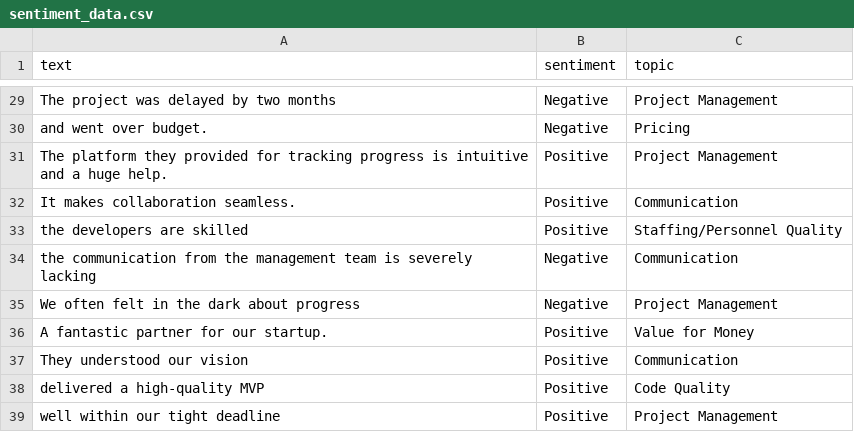
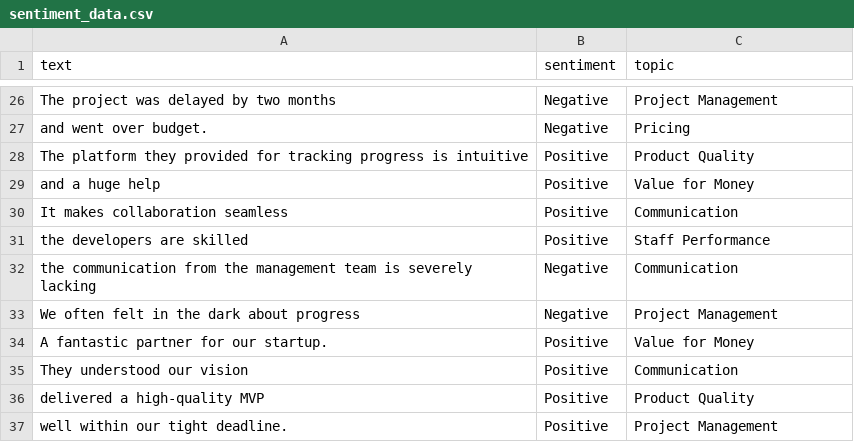
Before and after one commit to cotucker/feedback-summarizer, a CSV file: data/sentiment_data.csv, drawn as a sheet; only a part is shown, gaps mark what is left out; the diff covers the shown part only.

Commit message:
Refactor sentiment data and LLM service
Updated the sentiment data to reflect more accurate categories and
improved the LLM service prompt for better topic summarization.

```diff
--- a/data/sentiment_data.csv
+++ b/data/sentiment_data.csv
@@ -30,5 +27,6 @@ The project was delayed by two months,Negative,Project Management
 and went over budget.,Negative,Pricing
-The platform they provided for tracking progress is intuitive and a huge help.,Positive,Project Management
-It makes collaboration seamless.,Positive,Communication
-the developers are skilled,Positive,Staffing/Personnel Quality
+The platform they provided for tracking progress is intuitive,Positive,Product Quality
+and a huge help,Positive,Value for Money
+It makes collaboration seamless,Positive,Communication
+the developers are skilled,Positive,Staff Performance
 the communication from the management team is severely lacking,Negative,Communication
@@ -37,3 +35,3 @@ A fantastic partner for our startup.,Positive,Value for Money
 They understood our vision,Positive,Communication
-delivered a high-quality MVP,Positive,Code Quality
-well within our tight deadline,Positive,Project Management
+delivered a high-quality MVP,Positive,Product Quality
+well within our tight deadline.,Positive,Project Management
```
Also changed, not shown: 3 removed rows and 16 edited cells elsewhere in this file, 1 other file.
